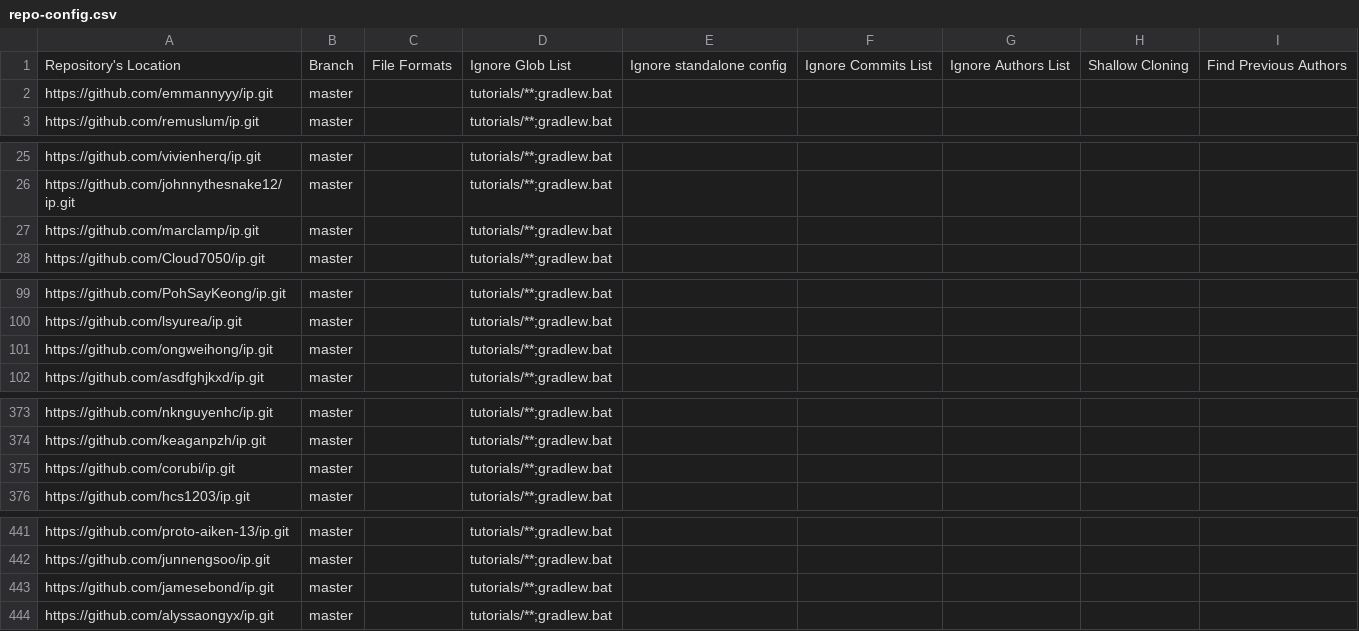
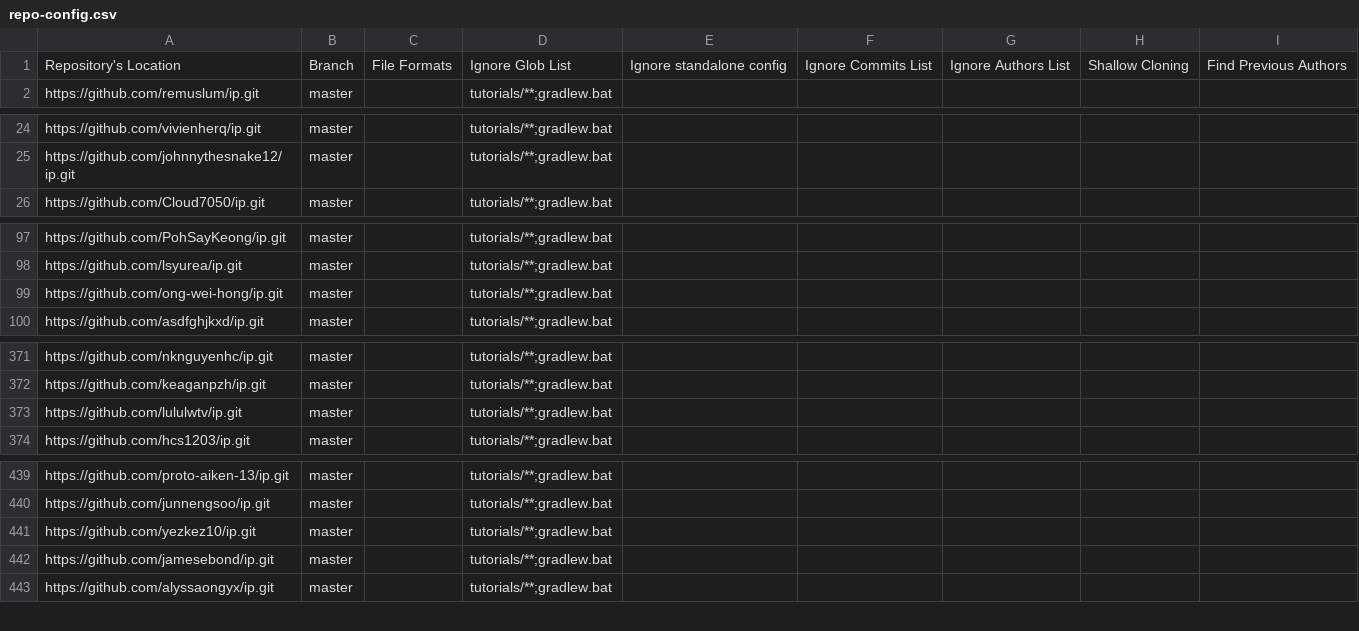
Before and after one commit to nus-cs2103-AY2324S1/ip-dashboard, a CSV file: configs/repo-config.csv, drawn as a sheet; only a part is shown, gaps mark what is left out; the diff covers the shown part only.

Commit message:
Update configs

```diff
--- a/configs/repo-config.csv
+++ b/configs/repo-config.csv
@@ -1,3 +1,2 @@
 Repository's Location,Branch,File Formats,Ignore Glob List,Ignore standalone config,Ignore Commits List,Ignore Authors List,Shallow Cloning,Find Previous Authors
-https://github.com/emmannyyy/ip.git,master,,tutorials/**;gradlew.bat,,,,,
 https://github.com/remuslum/ip.git,master,,tutorials/**;gradlew.bat,,,,,
@@ -26,3 +25,2 @@ https://github.com/vivienherq/ip.git,master,,tutorials/**;gradlew.bat,,,,,
 https://github.com/johnnythesnake12/ip.git,master,,tutorials/**;gradlew.bat,,,,,
-https://github.com/marclamp/ip.git,master,,tutorials/**;gradlew.bat,,,,,
 https://github.com/Cloud7050/ip.git,master,,tutorials/**;gradlew.bat,,,,,
@@ -100,3 +98,3 @@ https://github.com/PohSayKeong/ip.git,master,,tutorials/**;gradlew.bat,,,,,
 https://github.com/lsyurea/ip.git,master,,tutorials/**;gradlew.bat,,,,,
-https://github.com/ongweihong/ip.git,master,,tutorials/**;gradlew.bat,,,,,
+https://github.com/ong-wei-hong/ip.git,master,,tutorials/**;gradlew.bat,,,,,
 https://github.com/asdfghjkxd/ip.git,master,,tutorials/**;gradlew.bat,,,,,
@@ -374,3 +372,3 @@ https://github.com/nknguyenhc/ip.git,master,,tutorials/**;gradlew.bat,,,,,
 https://github.com/keaganpzh/ip.git,master,,tutorials/**;gradlew.bat,,,,,
-https://github.com/corubi/ip.git,master,,tutorials/**;gradlew.bat,,,,,
+https://github.com/lululwtv/ip.git,master,,tutorials/**;gradlew.bat,,,,,
 https://github.com/hcs1203/ip.git,master,,tutorials/**;gradlew.bat,,,,,
@@ -442,2 +440,3 @@ https://github.com/proto-aiken-13/ip.git,master,,tutorials/**;gradlew.bat,,,,,
 https://github.com/junnengsoo/ip.git,master,,tutorials/**;gradlew.bat,,,,,
+https://github.com/yezkez10/ip.git,master,,tutorials/**;gradlew.bat,,,,,
 https://github.com/jamesebond/ip.git,master,,tutorials/**;gradlew.bat,,,,,
```
Also changed, not shown: 1 edited cell elsewhere in this file, 1 other file.
